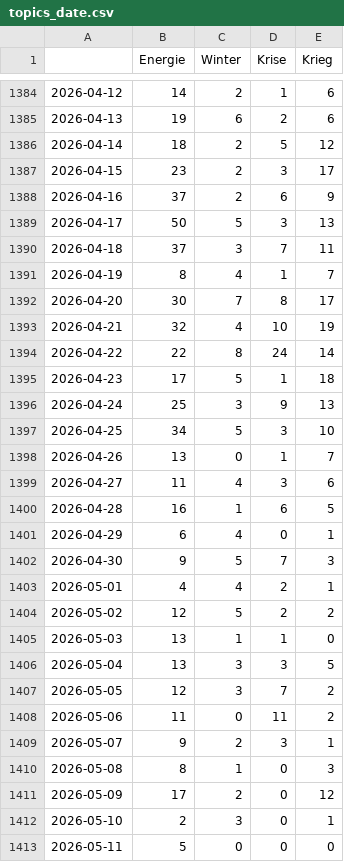
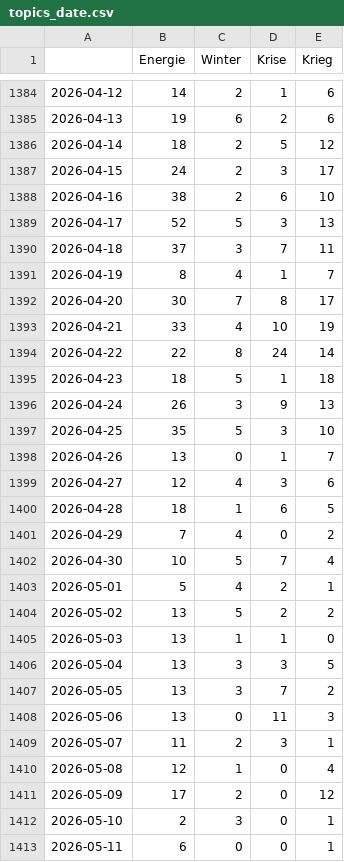
Before and after one commit to liese97-news/winterIsComing2, a CSV file: csv/topics_date.csv, drawn as a sheet; only a part is shown, gaps mark what is left out; the diff covers the shown part only.

```diff
--- a/csv/topics_date.csv
+++ b/csv/topics_date.csv
@@ -1386,5 +1386,5 @@
 2026-04-14,18,2,5,12
-2026-04-15,23,2,3,17
-2026-04-16,37,2,6,9
-2026-04-17,50,5,3,13
+2026-04-15,24,2,3,17
+2026-04-16,38,2,6,10
+2026-04-17,52,5,3,13
 2026-04-18,37,3,7,11
@@ -1392,22 +1392,22 @@
 2026-04-20,30,7,8,17
-2026-04-21,32,4,10,19
+2026-04-21,33,4,10,19
 2026-04-22,22,8,24,14
-2026-04-23,17,5,1,18
-2026-04-24,25,3,9,13
-2026-04-25,34,5,3,10
+2026-04-23,18,5,1,18
+2026-04-24,26,3,9,13
+2026-04-25,35,5,3,10
 2026-04-26,13,0,1,7
-2026-04-27,11,4,3,6
-2026-04-28,16,1,6,5
-2026-04-29,6,4,0,1
-2026-04-30,9,5,7,3
-2026-05-01,4,4,2,1
-2026-05-02,12,5,2,2
+2026-04-27,12,4,3,6
+2026-04-28,18,1,6,5
+2026-04-29,7,4,0,2
+2026-04-30,10,5,7,4
+2026-05-01,5,4,2,1
+2026-05-02,13,5,2,2
 2026-05-03,13,1,1,0
 2026-05-04,13,3,3,5
-2026-05-05,12,3,7,2
-2026-05-06,11,0,11,2
-2026-05-07,9,2,3,1
-2026-05-08,8,1,0,3
+2026-05-05,13,3,7,2
+2026-05-06,13,0,11,3
+2026-05-07,11,2,3,1
+2026-05-08,12,1,0,4
 2026-05-09,17,2,0,12
 2026-05-10,2,3,0,1
-2026-05-11,5,0,0,0
+2026-05-11,6,0,0,1
```
Also changed, not shown: 1 added row and 2 edited cells elsewhere in this file, 4 other files.
